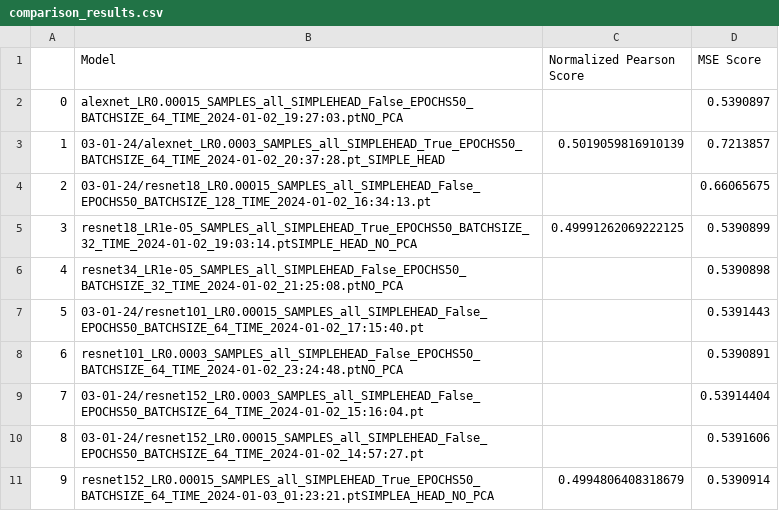
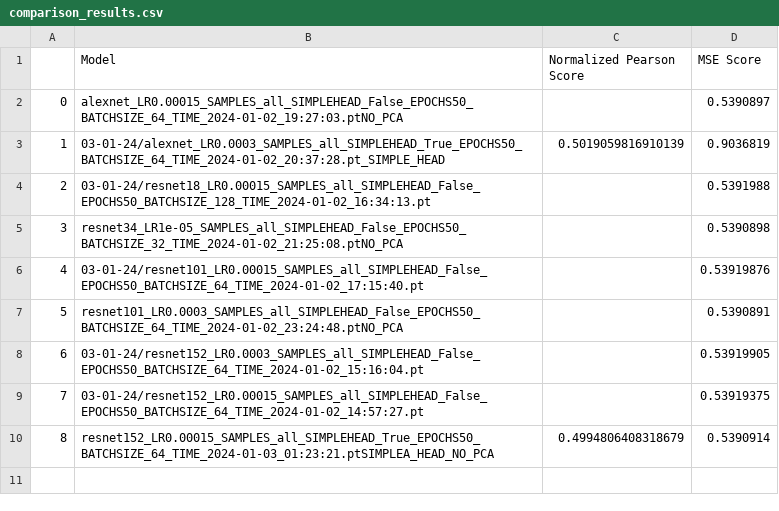
Before and after one commit to RaghavVacher/aml_project_2023, a CSV file: hand-in/output/comparison_results.csv, drawn as a sheet; removed rows and columns are numbered as before the commit, all else as after; the diff names each change by its address in the sheet, - before the commit and + after, or states it on an @@ line.

Commit message:
performance comparison results

```diff
--- a/hand-in/output/comparison_results.csv
+++ b/hand-in/output/comparison_results.csv
-D3 (MSE Score): 0.7213857
+D3 (MSE Score): 0.9036819
-D4 (MSE Score): 0.66065675
+D4 (MSE Score): 0.5391988
-row 5: 3 | resnet18_LR1e-05_SAMPLES_all_SIMPLEHEAD_True_EPOCHS50_BATCHSIZE_32_TIME_2024-01-02_19:03:14.ptSIMPLE_HEAD_NO_PCA | 0.49991262069222125 | 0.5390899
@@ column A renumbered from row 5 down @@
-D6 (MSE Score): 0.5391443
+D6 (MSE Score): 0.53919876
-D8 (MSE Score): 0.53914404
+D8 (MSE Score): 0.53919905
-D9 (MSE Score): 0.5391606
+D9 (MSE Score): 0.53919375
```
